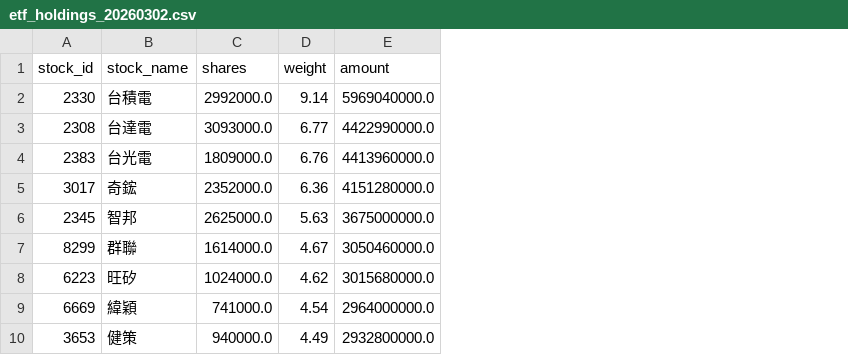
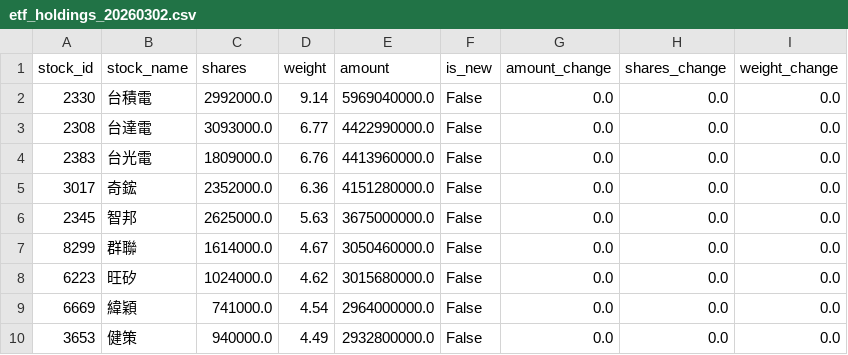
Before and after one commit to MinaseShou/etf-monitor2, a CSV file: etf_data/etf_holdings_20260302.csv, drawn as a sheet; only a part is shown; the diff names each change by its address in the sheet, - before the commit and + after, or states it on an @@ line.

```diff
--- a/etf_data/etf_holdings_20260302.csv
+++ b/etf_data/etf_holdings_20260302.csv
+column F (is_new), rows 2-10: all False
+column G (amount_change), rows 2-10: all 0.0
+column H (shares_change), rows 2-10: all 0.0
+column I (weight_change), rows 2-10: all 0.0
```
Also changed, not shown: 1 other file.
